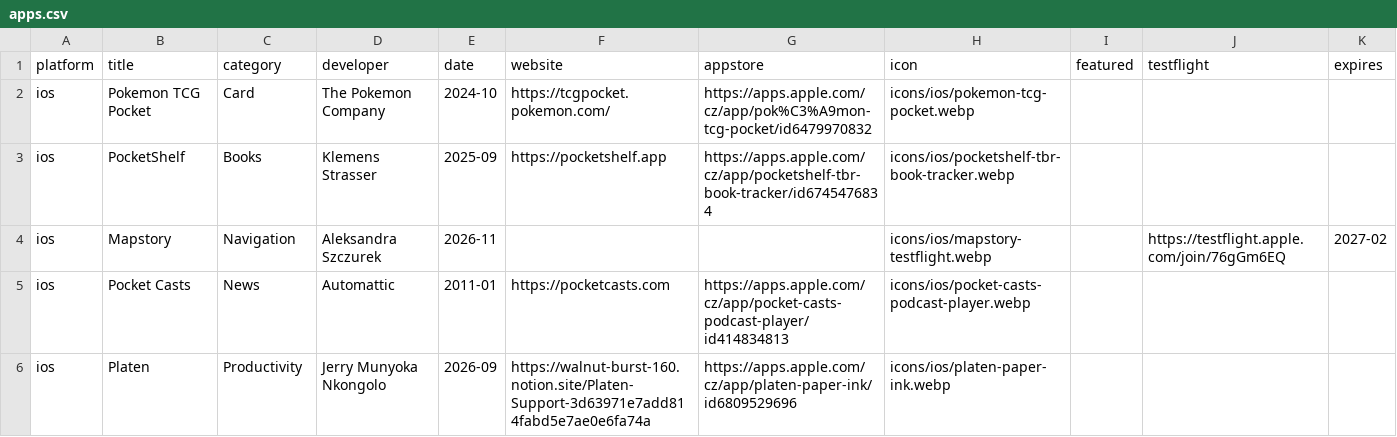
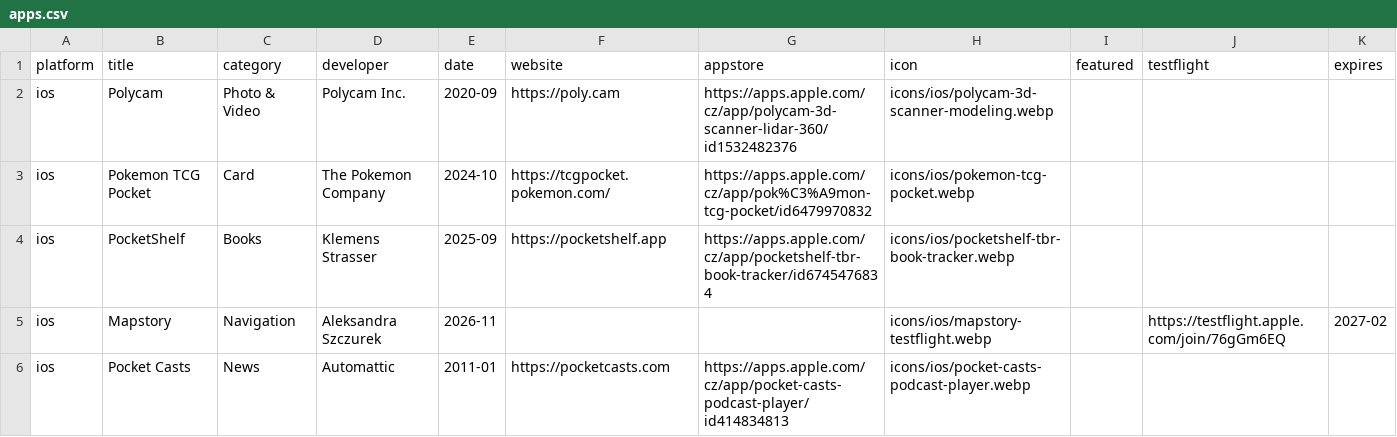
Before and after one commit to Manekenthe/IconSpace, a CSV file: data/apps.csv, drawn as a sheet; only a part is shown; the shorter side is filled out with more unchanged rows.

Commit message:
Update apps.csv

```diff
--- a/data/apps.csv
+++ b/data/apps.csv
@@ -1,2 +1,3 @@
 platform,title,category,developer,date,website,appstore,icon,featured,testflight,expires
+ios,Polycam,Photo & Video,Polycam Inc.,2020-09,https://poly.cam,https://apps.apple.com/cz/app/polycam-3d-scanner-lidar-360/id1532482376,icons/ios/polycam-3d-scanner-modeling.webp,,,
 ios,Pokemon TCG Pocket,Card,The Pokemon Company,2024-10,https://tcgpocket.pokemon.com/,https://apps.apple.com/cz/app/pok%C3%A9mon-tcg-pocket/id6479970832,icons/ios/pokemon-tcg-pocket.webp,,,
```
